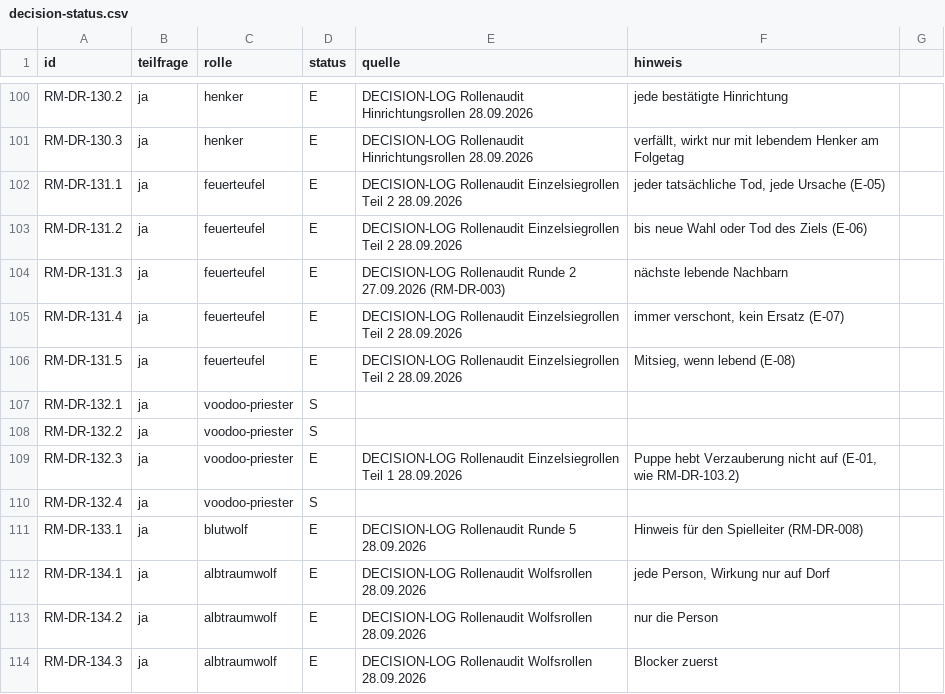
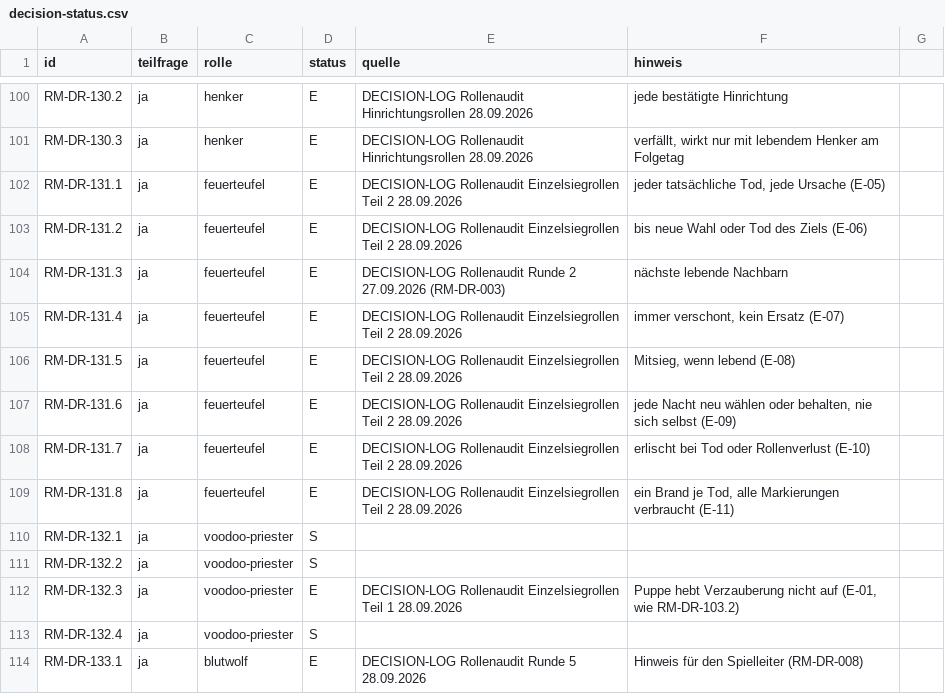
Before and after one commit to xhaviourshop-sketch/Grimmhain-Revolution, a CSV file: docs/role-migration/decision-status.csv, drawn as a sheet; only a part is shown, gaps mark what is left out; the shorter side is filled out with more unchanged rows; the diff names each change by its address in the sheet, - before the commit and + after, or states it on an @@ line.

```diff
--- a/docs/role-migration/decision-status.csv
+++ b/docs/role-migration/decision-status.csv
+row 107: RM-DR-131.6 | ja | feuerteufel | E | DECISION-LOG Rollenaudit Einzelsiegrollen Teil 2 28.09.2026 | jede Nacht neu wählen oder behalten, nie sich selbst (E-09)
+row 108: RM-DR-131.7 | ja | feuerteufel | E | DECISION-LOG Rollenaudit Einzelsiegrollen Teil 2 28.09.2026 | erlischt bei Tod oder Rollenverlust (E-10)
+row 109: RM-DR-131.8 | ja | feuerteufel | E | DECISION-LOG Rollenaudit Einzelsiegrollen Teil 2 28.09.2026 | ein Brand je Tod, alle Markierungen verbraucht (E-11)
```
Also changed, not shown: 3 other files.
